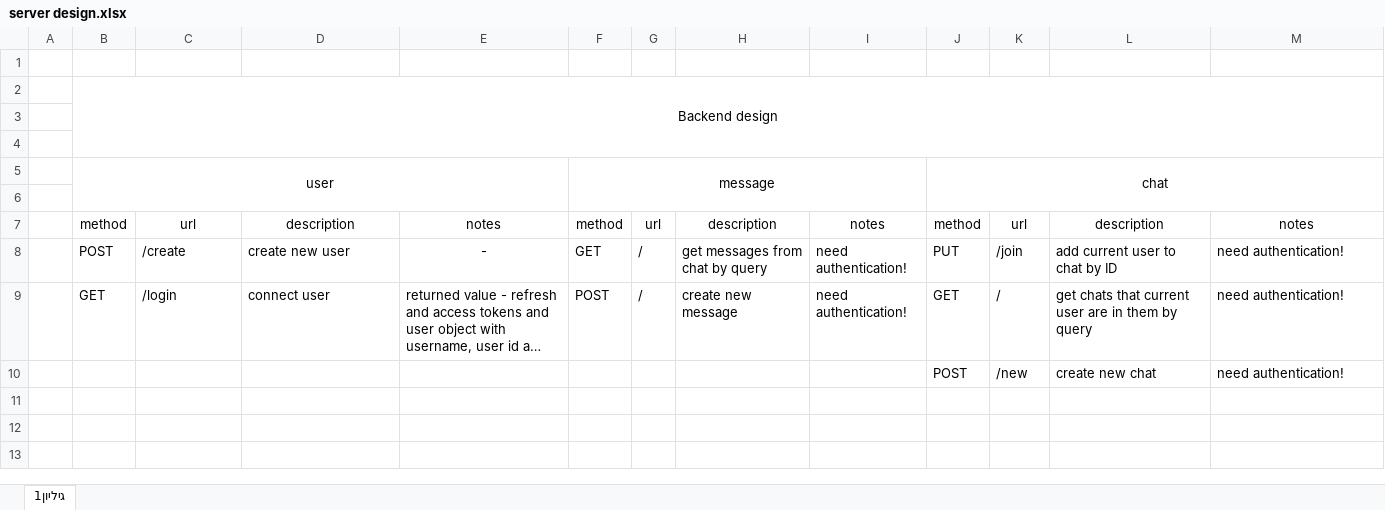
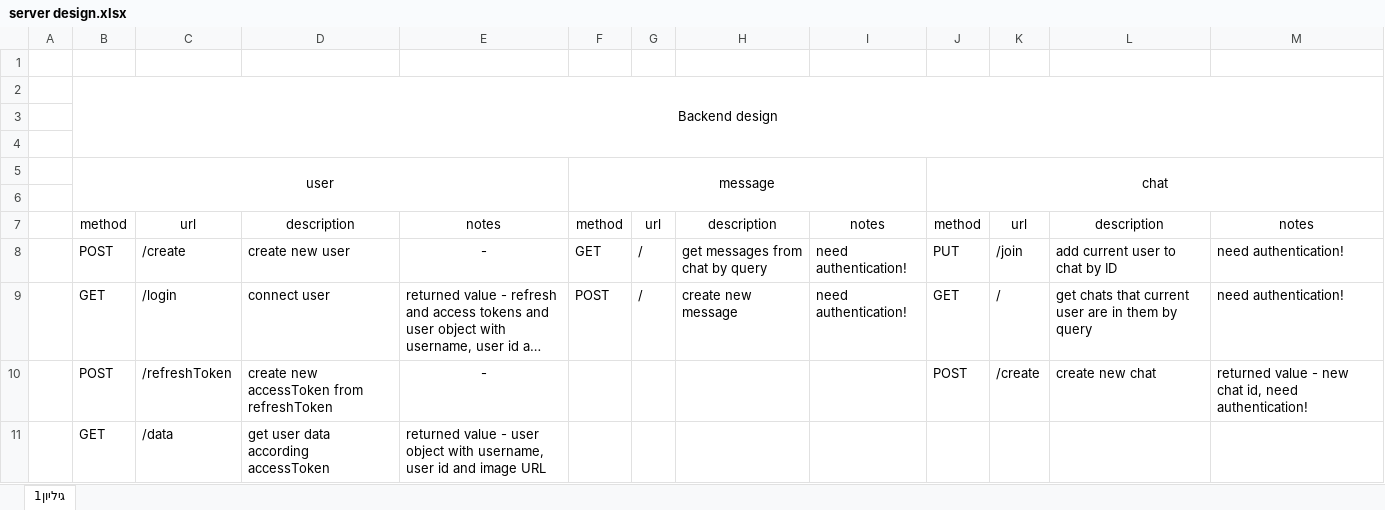
Before and after one commit to OmerBotbol/chatos, an Excel workbook: server design.xlsx, sheet גיליון1, drawn as a sheet; long unchanged cells end in …; values as stored, in another font and other column widths than the file's, no borders; removed rows and columns are numbered as before the commit, all else as after; the diff names each change by its address in the sheet, - before the commit and + after, or states it on an @@ line.

Commit message:
create user route in server

```diff
--- a/server design.xlsx (sheet גיליון1)
+++ b/server design.xlsx (sheet גיליון1)
-row 10:  |  |  |  |  |  |  |  |  | POST | /new | create new chat | need authentication!
+row 10:  | POST | /refreshToken | create new accessToken from refreshToken | - |  |  |  |  | POST | /create | create new chat | returned value - new chat id, need authentication!
+row 11:  | GET | /data | get user data according accessToken | returned value - user object with username, user id and image URL
```
Also changed, not shown: 14 other files.
